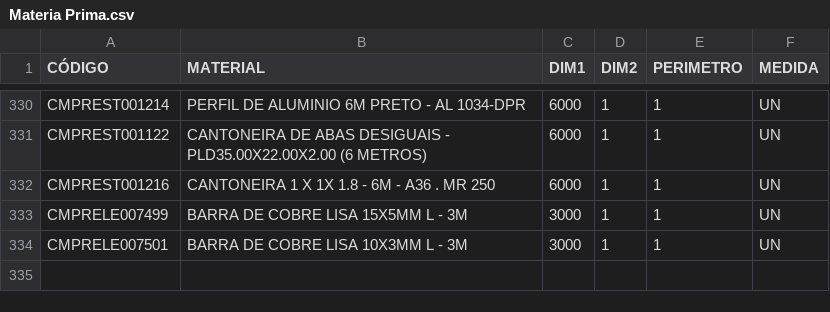
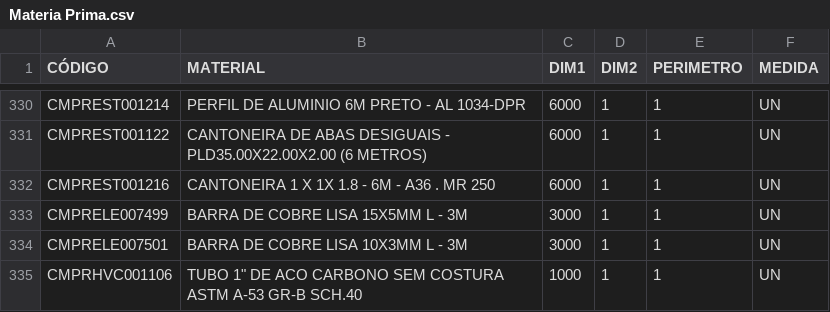
Before and after one commit to Kvgr98/Modular, a CSV file: Materia Prima.csv, drawn as a sheet; only a part is shown, gaps mark what is left out.

Commit message:
Add files via upload

```diff
--- a/Materia Prima.csv
+++ b/Materia Prima.csv
@@ -334 +334,2 @@ CMPRELE007499;BARRA DE COBRE LISA 15X5MM L - 3M;3000;1;1;UN
 CMPRELE007501;BARRA DE COBRE LISA 10X3MM L - 3M;3000;1;1;UN
+CMPRHVC001106;"TUBO 1"" DE ACO CARBONO SEM COSTURA ASTM A-53 GR-B SCH.40";1000;1;1;UN
```
